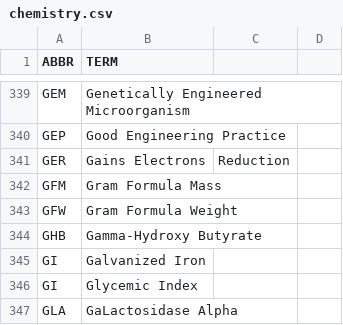
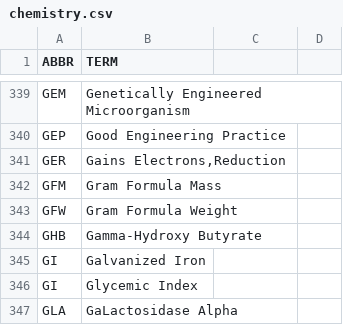
Before and after one commit to fleschutz/PowerShell, a CSV file: Data/Abbr/chemistry.csv, drawn as a sheet; only a part is shown, gaps mark what is left out; removed rows and columns are numbered as before the commit, all else as after; the diff names each change by its address in the sheet, - before the commit and + after, or states it on an @@ line.

Commit message:
Update chemistry.csv

```diff
--- a/Data/Abbr/chemistry.csv
+++ b/Data/Abbr/chemistry.csv
-row 341: GER | Gains Electrons | Reduction
+row 341: GER | Gains Electrons,Reduction
```
